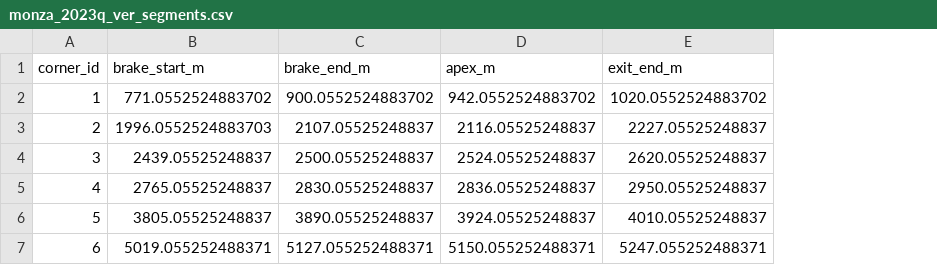
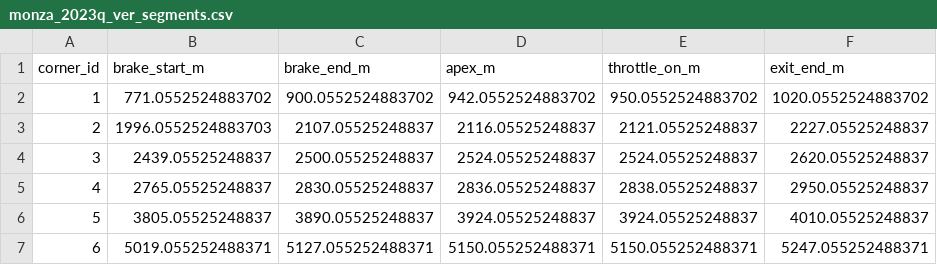
Before and after one commit to mithun438/f1-lap-attribution, a CSV file: reports/monza_2023q_ver_segments.csv, drawn as a sheet; only a part is shown; the diff names each change by its address in the sheet, - before the commit and + after, or states it on an @@ line.

```diff
--- a/reports/monza_2023q_ver_segments.csv
+++ b/reports/monza_2023q_ver_segments.csv
+column E (throttle_on_m), rows 2-7: 950.0552524883702 | 2121.05525248837 | 2524.05525248837 | 2838.05525248837 | 3924.05525248837 | 5150.055252488371
```
Also changed, not shown: 2 other files.
